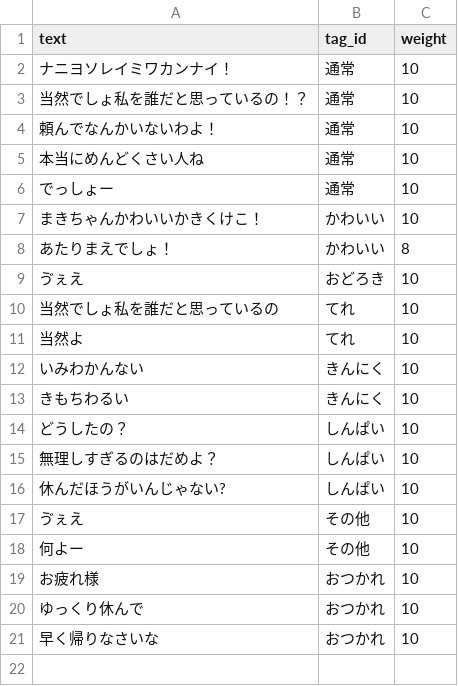
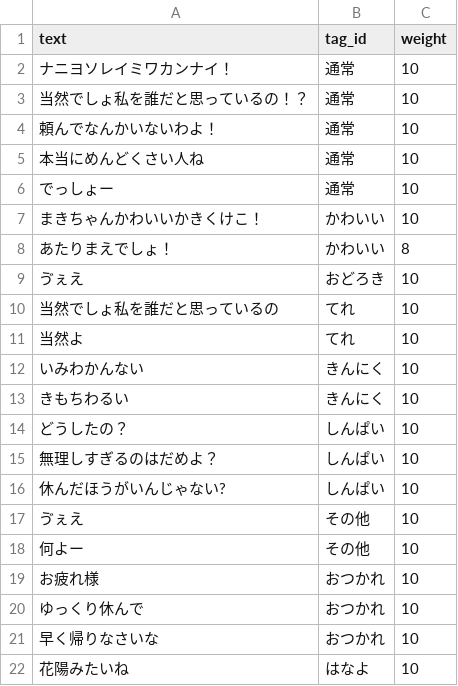
Before and after one commit to gr8distance/maki_bot, a CSV file: csv/serif.csv, drawn as a sheet; the diff names each change by its address in the sheet, - before the commit and + after, or states it on an @@ line.

```diff
--- a/csv/serif.csv
+++ b/csv/serif.csv
+row 22: 花陽みたいね | はなよ | 10
```
Also changed, not shown: 1 other file.
